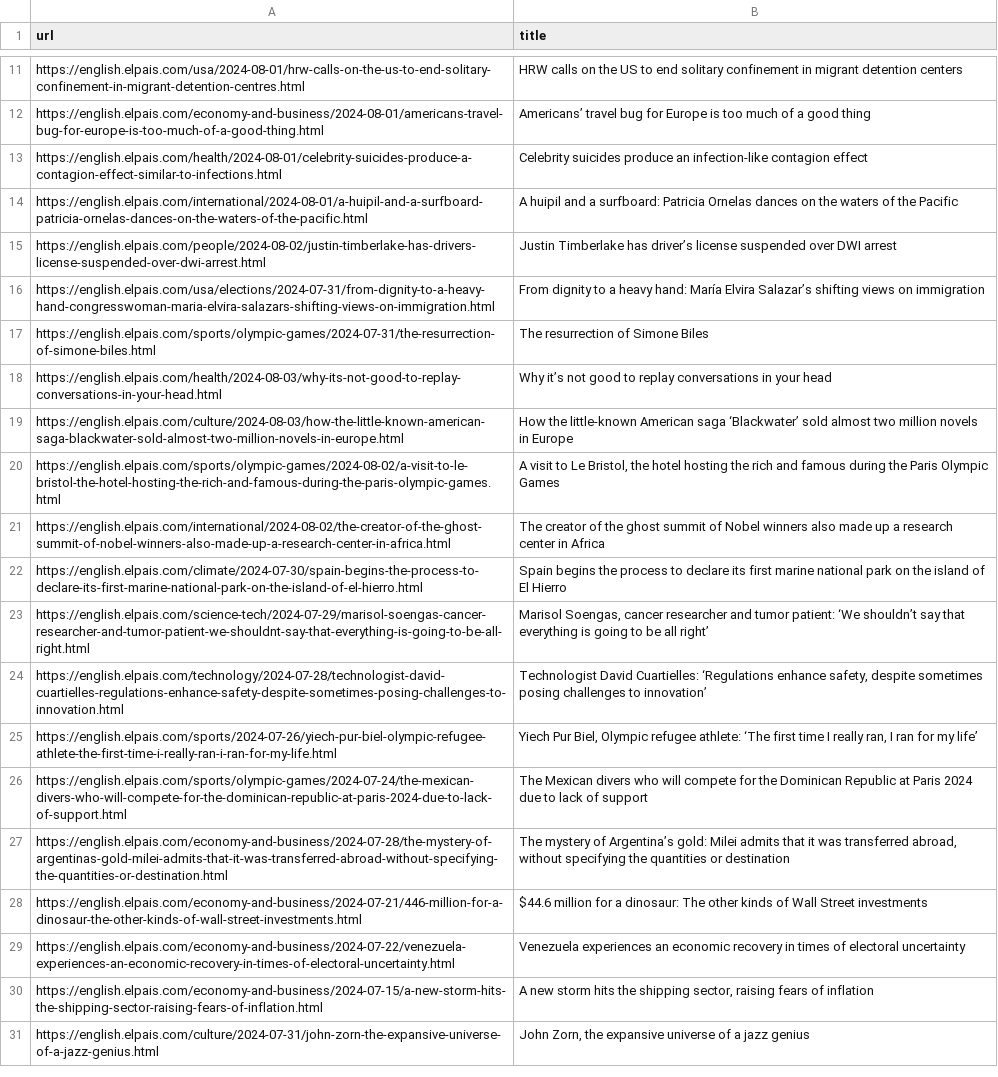
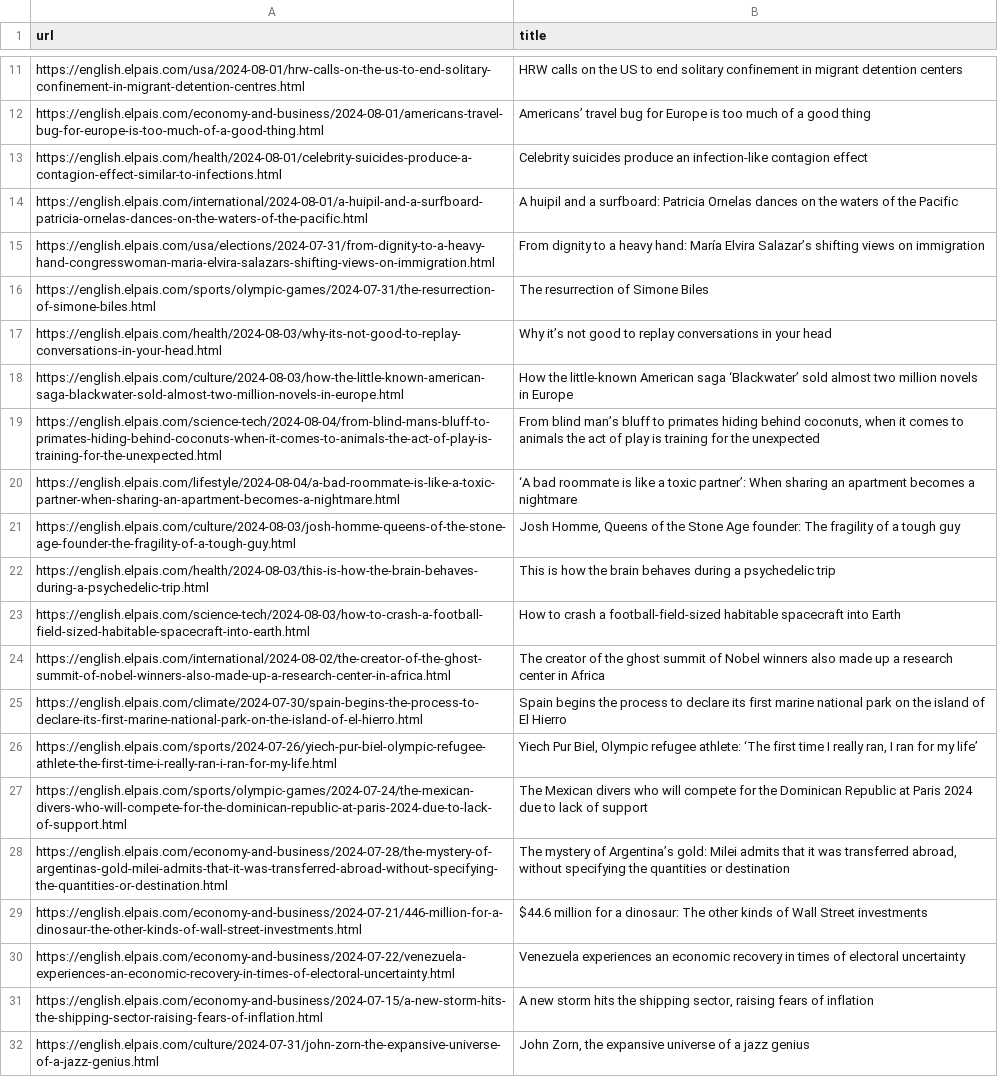
Before and after one commit to jsoma/scraper-sample, a CSV file: headlines.csv, drawn as a sheet; only a part is shown, gaps mark what is left out; the diff covers the shown part only.

```diff
--- a/headlines.csv
+++ b/headlines.csv
@@ -14,3 +14,2 @@ https://english.elpais.com/health/2024-08-01/celebrity-suicides-produce-a-contag
 https://english.elpais.com/international/2024-08-01/a-huipil-and-a-surfboard-patricia-ornelas-dances-on-the-waters-of-the-pacific.html,A huipil and a surfboard: Patricia Ornelas dances on the waters of the Pacific
-https://english.elpais.com/people/2024-08-02/justin-timberlake-has-drivers-license-suspended-over-dwi-arrest.html,Justin Timberlake has driver’s license suspended over DWI arrest
 https://english.elpais.com/usa/elections/2024-07-31/from-dignity-to-a-heavy-hand-congresswoman-maria-elvira-salazars-shifting-views-on-immigration.html,From dignity to a heavy hand: María Elvira Salazar’s shifting views on immigration
@@ -19,7 +18,9 @@ https://english.elpais.com/health/2024-08-03/why-its-not-good-to-replay-conversa
 https://english.elpais.com/culture/2024-08-03/how-the-little-known-american-saga-blackwater-sold-almost-two-million-novels-in-europe.html,How the little-known American saga ‘Blackwater’ sold almost two million novels in Europe
-https://english.elpais.com/sports/olympic-games/2024-08-02/a-visit-to-le-bristol-the-hotel-hosting-the-rich-and-famous-during-the-paris-olympic-games.html,"A visit to Le Bristol, the hotel hosting the rich and famous during the Paris Olympic Games  "
+https://english.elpais.com/science-tech/2024-08-04/from-blind-mans-bluff-to-primates-hiding-behind-coconuts-when-it-comes-to-animals-the-act-of-play-is-training-for-the-unexpected.html,"From blind man’s bluff to primates hiding behind coconuts, when it comes to animals the act of play is training for the unexpected  "
+https://english.elpais.com/lifestyle/2024-08-04/a-bad-roommate-is-like-a-toxic-partner-when-sharing-an-apartment-becomes-a-nightmare.html,‘A bad roommate is like a toxic partner’: When sharing an apartment becomes a nightmare
+https://english.elpais.com/culture/2024-08-03/josh-homme-queens-of-the-stone-age-founder-the-fragility-of-a-tough-guy.html,"Josh Homme, Queens of the Stone Age founder: The fragility of a tough guy "
+https://english.elpais.com/health/2024-08-03/this-is-how-the-brain-behaves-during-a-psychedelic-trip.html,This is how the brain behaves during a psychedelic trip
+https://english.elpais.com/science-tech/2024-08-03/how-to-crash-a-football-field-sized-habitable-spacecraft-into-earth.html,How to crash a football-field-sized habitable spacecraft into Earth
 https://english.elpais.com/international/2024-08-02/the-creator-of-the-ghost-summit-of-nobel-winners-also-made-up-a-research-center-in-africa.html,The creator of the ghost summit of Nobel winners also made up a research center in Africa
 https://english.elpais.com/climate/2024-07-30/spain-begins-the-process-to-declare-its-first-marine-national-park-on-the-island-of-el-hierro.html,Spain begins the process to declare its first marine national park on the island of El Hierro
-https://english.elpais.com/science-tech/2024-07-29/marisol-soengas-cancer-researcher-and-tumor-patient-we-shouldnt-say-that-everything-is-going-to-be-all-right.html,"Marisol Soengas, cancer researcher and tumor patient: ‘We shouldn’t say that everything is going to be all right’"
-https://english.elpais.com/technology/2024-07-28/technologist-david-cuartielles-regulations-enhance-safety-despite-sometimes-posing-challenges-to-innovation.html,"Technologist David Cuartielles: ‘Regulations enhance safety, despite sometimes posing challenges to innovation’"
 https://english.elpais.com/sports/2024-07-26/yiech-pur-biel-olympic-refugee-athlete-the-first-time-i-really-ran-i-ran-for-my-life.html,"Yiech Pur Biel, Olympic refugee athlete: ‘The first time I really ran, I ran for my life’"
```
Also changed, not shown: 7 added rows and 5 removed rows elsewhere in this file.
